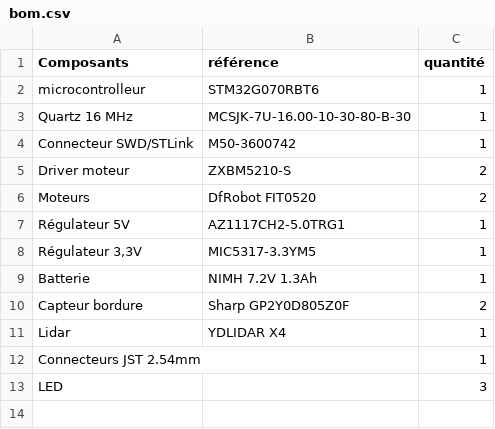
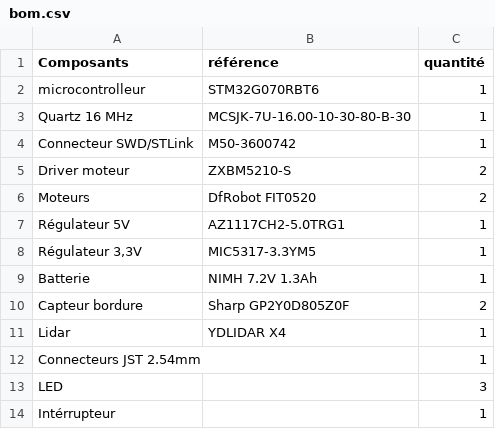
Before and after one commit to Dorian12000/Projet, a CSV file: bom.csv, drawn as a sheet; the diff names each change by its address in the sheet, - before the commit and + after, or states it on an @@ line.

```diff
--- a/bom.csv
+++ b/bom.csv
+row 14: Intérrupteur |  | 1
```
